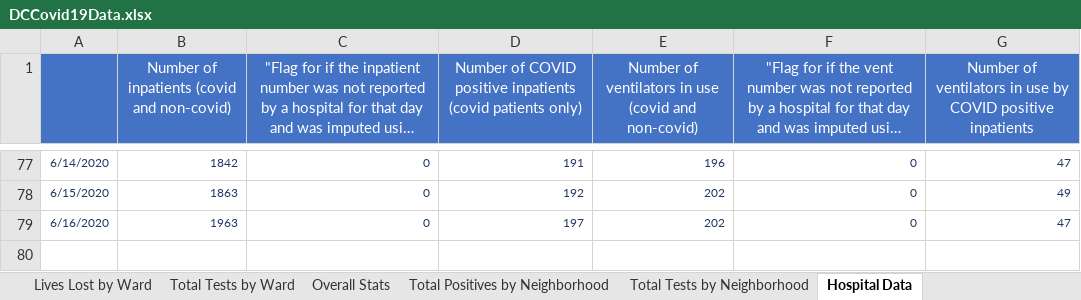
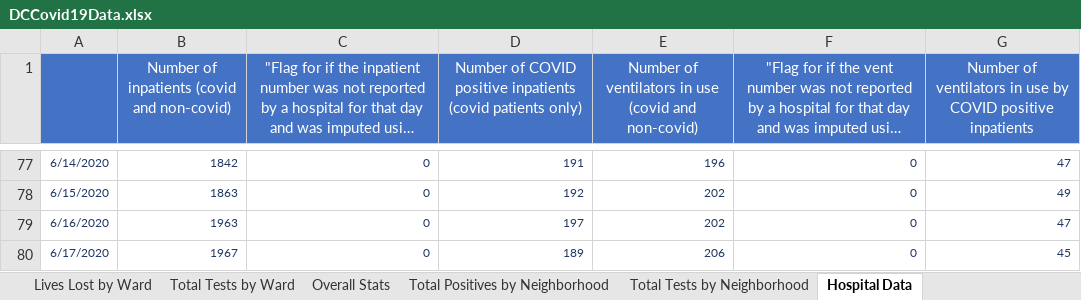
Before and after one commit to anesta95/DMV_Covid-19_Dashboard, an Excel workbook: DCCovid19Data.xlsx, sheet Hospital Data, drawn as a sheet; only a part is shown, gaps mark what is left out; long unchanged cells end in …; values as stored, in another font and other column widths than the file's, no borders; the diff names each change by its address in the sheet, - before the commit and + after, or states it on an @@ line.

Commit message:
Adding 2020-06-17 data

```diff
--- a/DCCovid19Data.xlsx (sheet Hospital Data)
+++ b/DCCovid19Data.xlsx (sheet Hospital Data)
+row 80: 6/17/2020 | 1967 | 0 | 189 | 206 | 0 | 45
```
Also changed, not shown: sheet Total Tests by Neighborhood, sheet Total Positives by Neighborhood, sheet Lives Lost by Sex, sheet Total Tests by Ward, sheet Lives Lost by Race, sheet Lives Lost by Ward, 5 more sheets, 33 other files.
